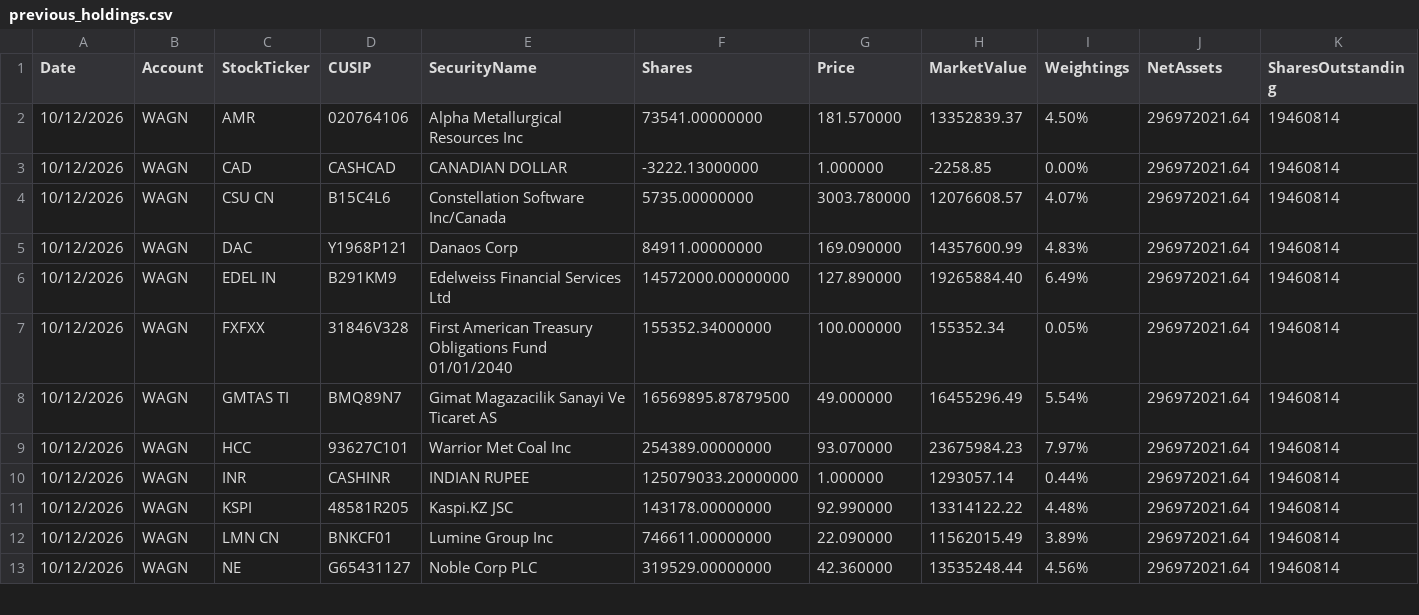
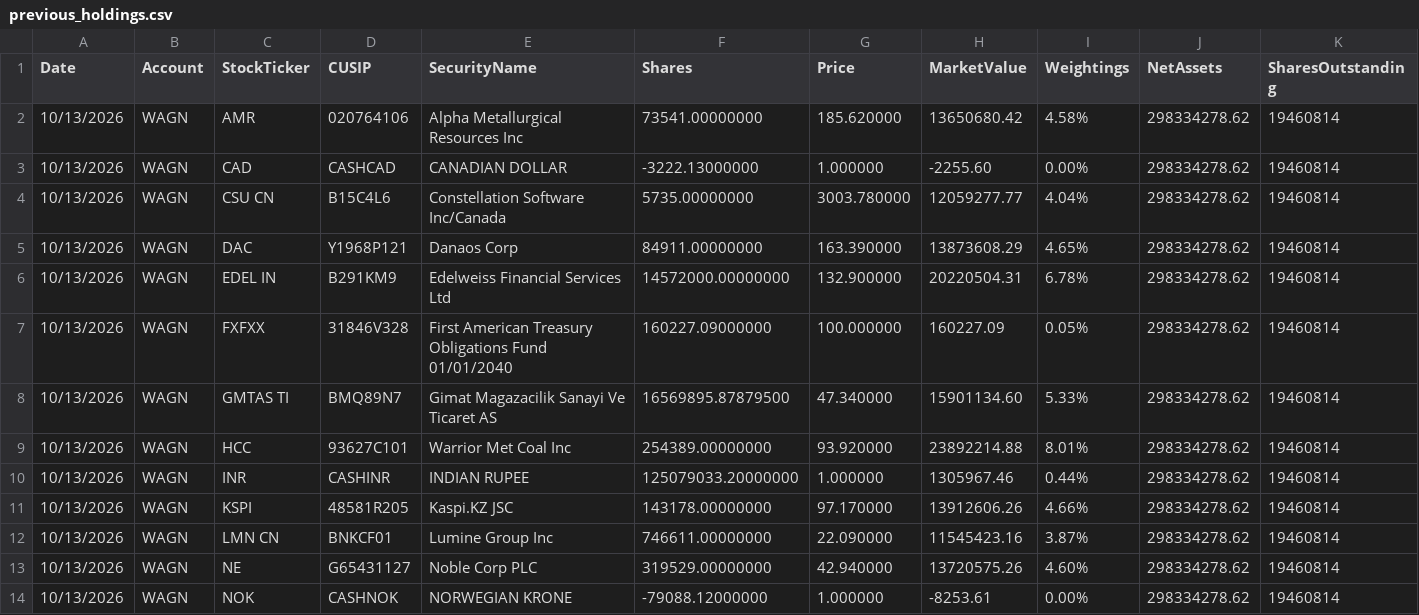
Before and after one commit to amirahmedimtiaz/pabrai-portfolio-monitor, a CSV file: previous_holdings.csv, drawn as a sheet; only a part is shown; rows hold the shown columns only; the diff covers the shown part only; the diff names each change by its address in the sheet, - before the commit and + after, or states it on an @@ line.

```diff
--- a/previous_holdings.csv
+++ b/previous_holdings.csv
-A2:A13 (Date): 10/12/2026
+A2:A13 (Date): 10/13/2026
-G2 (Price): 181.570000
+G2 (Price): 185.620000
-H2 (MarketValue): 13352839.37
+H2 (MarketValue): 13650680.42
-I2 (Weightings): 4.50%
+I2 (Weightings): 4.58%
-J2:J13 (NetAssets): 296972021.64
+J2:J13 (NetAssets): 298334278.62
-H3 (MarketValue): -2258.85
+H3 (MarketValue): -2255.60
-H4 (MarketValue): 12076608.57
+H4 (MarketValue): 12059277.77
-I4 (Weightings): 4.07%
+I4 (Weightings): 4.04%
-G5 (Price): 169.090000
+G5 (Price): 163.390000
-H5 (MarketValue): 14357600.99
+H5 (MarketValue): 13873608.29
-I5 (Weightings): 4.83%
+I5 (Weightings): 4.65%
-G6 (Price): 127.890000
+G6 (Price): 132.900000
-H6 (MarketValue): 19265884.40
+H6 (MarketValue): 20220504.31
-I6 (Weightings): 6.49%
+I6 (Weightings): 6.78%
-F7 (Shares): 155352.34000000
+F7 (Shares): 160227.09000000
-H7 (MarketValue): 155352.34
+H7 (MarketValue): 160227.09
-G8 (Price): 49.000000
+G8 (Price): 47.340000
-H8 (MarketValue): 16455296.49
+H8 (MarketValue): 15901134.60
-I8 (Weightings): 5.54%
+I8 (Weightings): 5.33%
-G9 (Price): 93.070000
+G9 (Price): 93.920000
-H9 (MarketValue): 23675984.23
+H9 (MarketValue): 23892214.88
-I9 (Weightings): 7.97%
+I9 (Weightings): 8.01%
-H10 (MarketValue): 1293057.14
+H10 (MarketValue): 1305967.46
-G11 (Price): 92.990000
+G11 (Price): 97.170000
-H11 (MarketValue): 13314122.22
+H11 (MarketValue): 13912606.26
-I11 (Weightings): 4.48%
+I11 (Weightings): 4.66%
-H12 (MarketValue): 11562015.49
+H12 (MarketValue): 11545423.16
-I12 (Weightings): 3.89%
+I12 (Weightings): 3.87%
-G13 (Price): 42.360000
+G13 (Price): 42.940000
-H13 (MarketValue): 13535248.44
+H13 (MarketValue): 13720575.26
-I13 (Weightings): 4.56%
+I13 (Weightings): 4.60%
+row 14: 10/13/2026 | WAGN | NOK | CASHNOK | NORWEGIAN KRONE | -79088.12000000 | 1.000000 | -8253.61 | 0.00% | 298334278.62 | 19460814
```
Also changed, not shown: 1 added row and 64 edited cells elsewhere in this file.
